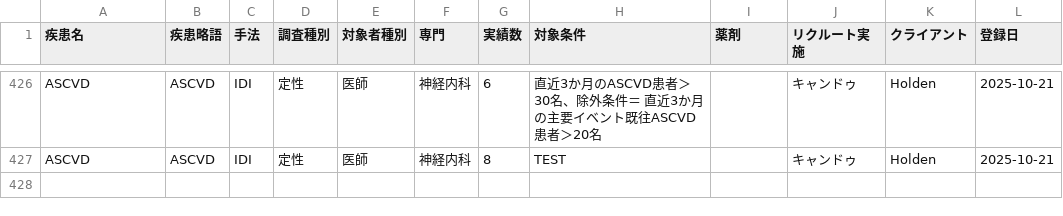
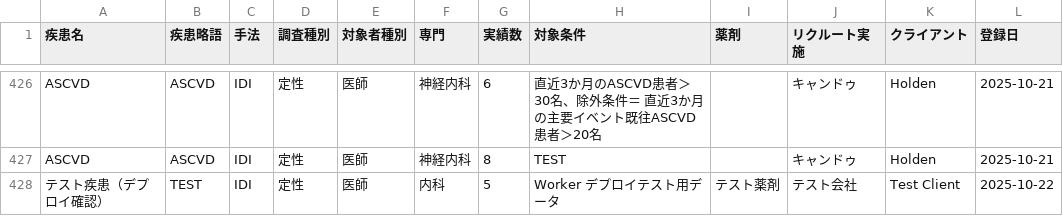
Before and after one commit to Yoshi-Seed/global, a CSV file: project-tracker/seed_planning_data.csv, drawn as a sheet; only a part is shown, gaps mark what is left out.

```diff
--- a/project-tracker/seed_planning_data.csv
+++ b/project-tracker/seed_planning_data.csv
@@ -427 +427,2 @@
 "ASCVD","ASCVD","IDI","定性","医師","神経内科","8","TEST","","キャンドゥ","Holden","2025-10-21"
+"テスト疾患（デプロイ確認）","TEST","IDI","定性","医師","内科","5","Worker デプロイテスト用データ","テスト薬剤","テスト会社","Test Client","2025-10-22"
```
